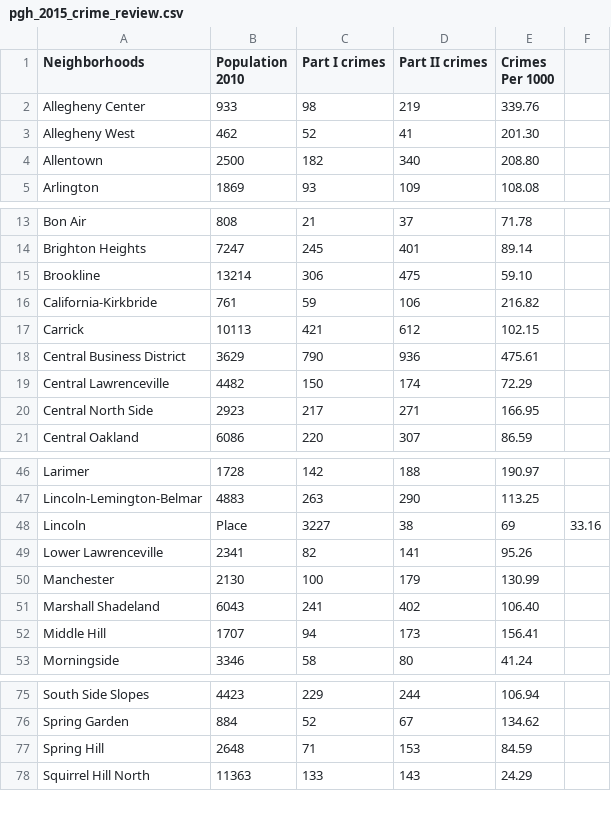
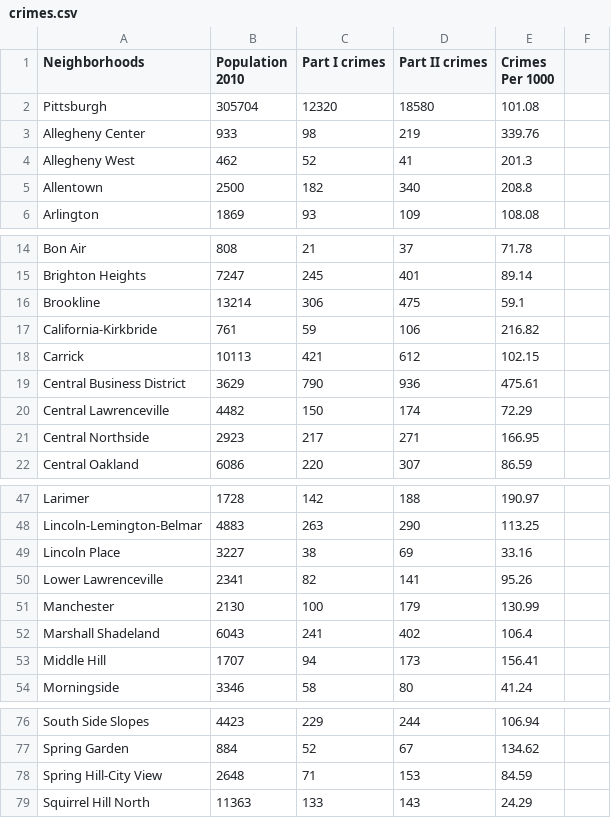
Before and after one commit to dantasse/neighborhood_guides, a CSV file: site/src/assets/pgh/crimes.csv (was site/src/assets/pgh_2015_crime_review.csv), drawn as a sheet; only a part is shown, gaps mark what is left out.

Commit message:
include safety stats for the whole city

```diff
--- a/site/src/assets/pgh_2015_crime_review.csv
+++ b/site/src/assets/pgh/crimes.csv
@@ -1,5 +1,6 @@
 Neighborhoods,Population 2010,Part I crimes,Part II crimes,Crimes Per 1000
+Pittsburgh,305704,12320,18580,101.08
 Allegheny Center,933,98,219,339.76
-Allegheny West,462,52,41,201.30
-Allentown,2500,182,340,208.80
+Allegheny West,462,52,41,201.3
+Allentown,2500,182,340,208.8
 Arlington,1869,93,109,108.08
@@ -14,3 +15,3 @@ Bon Air,808,21,37,71.78
 Brighton Heights,7247,245,401,89.14
-Brookline,13214,306,475,59.10
+Brookline,13214,306,475,59.1
 California-Kirkbride,761,59,106,216.82
@@ -19,3 +20,3 @@ Central Business District,3629,790,936,475.61
 Central Lawrenceville,4482,150,174,72.29
-Central North Side,2923,217,271,166.95
+Central Northside,2923,217,271,166.95
 Central Oakland,6086,220,307,86.59
@@ -47,6 +48,6 @@ Larimer,1728,142,188,190.97
 Lincoln-Lemington-Belmar,4883,263,290,113.25
-Lincoln,Place,3227,38,69,33.16
+Lincoln Place,3227,38,69,33.16
 Lower Lawrenceville,2341,82,141,95.26
 Manchester,2130,100,179,130.99
-Marshall Shadeland,6043,241,402,106.40
+Marshall Shadeland,6043,241,402,106.4
 Middle Hill,1707,94,173,156.41
@@ -76,3 +77,3 @@ South Side Slopes,4423,229,244,106.94
 Spring Garden,884,52,67,134.62
-Spring Hill,2648,71,153,84.59
+Spring Hill-City View,2648,71,153,84.59
 Squirrel Hill North,11363,133,143,24.29
```
Also changed, not shown: 4 other files.
